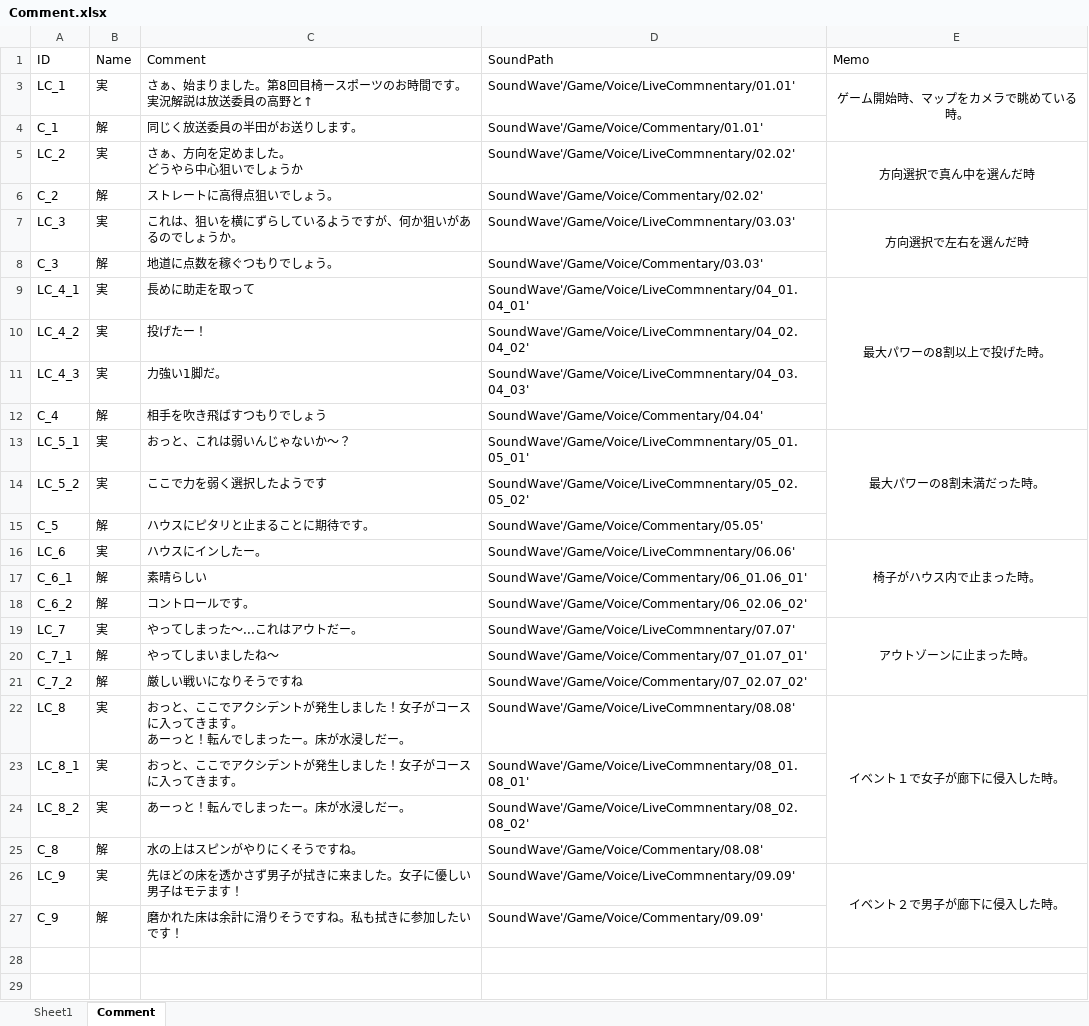
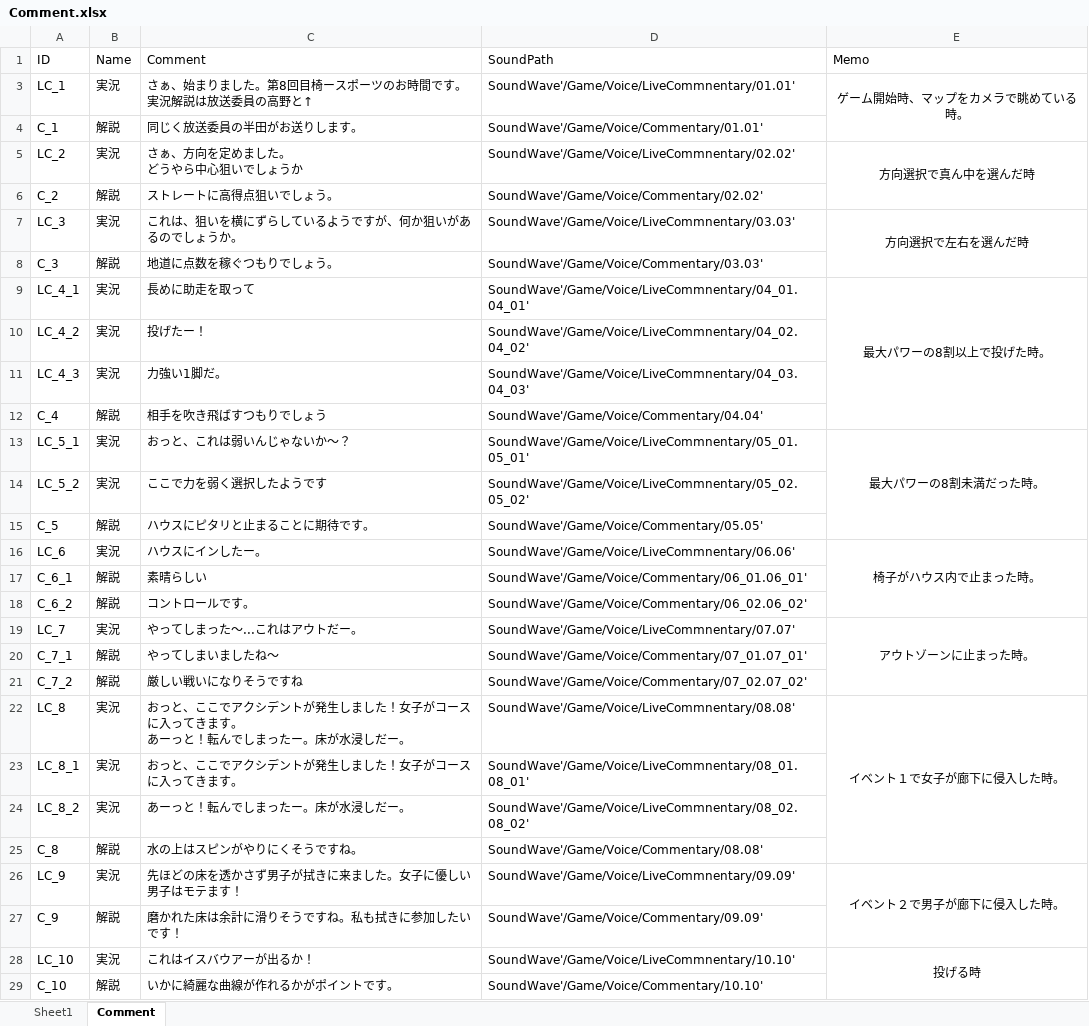
Before and after one commit to 19CU0209-ozakisora/Chase, an Excel workbook: CSV/Comment.xlsx, sheet Comment, drawn as a sheet; only a part is shown; values as stored, in another font and other column widths than the file's, no borders; the diff covers the shown part only; the diff names each change by its address in the sheet, - before the commit and + after, or states it on an @@ line.

```diff
--- a/CSV/Comment.xlsx (sheet Comment)
+++ b/CSV/Comment.xlsx (sheet Comment)
-B3 (Name): 実
+B3 (Name): 実況
-B4 (Name): 解
+B4 (Name): 解説
-B5 (Name): 実
+B5 (Name): 実況
-B6 (Name): 解
+B6 (Name): 解説
-B7 (Name): 実
+B7 (Name): 実況
-B8 (Name): 解
+B8 (Name): 解説
-B9:B11 (Name): 実
+B9:B11 (Name): 実況
-B12 (Name): 解
+B12 (Name): 解説
-B13:B14 (Name): 実
+B13:B14 (Name): 実況
-B15 (Name): 解
+B15 (Name): 解説
-B16 (Name): 実
+B16 (Name): 実況
-B17:B18 (Name): 解
+B17:B18 (Name): 解説
-B19 (Name): 実
+B19 (Name): 実況
-B20:B21 (Name): 解
+B20:B21 (Name): 解説
-B22:B24 (Name): 実
+B22:B24 (Name): 実況
-B25 (Name): 解
+B25 (Name): 解説
-B26 (Name): 実
+B26 (Name): 実況
-B27 (Name): 解
+B27 (Name): 解説
+row 28: LC_10 | 実況 | これはイスバウアーが出るか！ | SoundWave'/Game/Voice/LiveCommnentary/10.10' | 投げる時
+row 29: C_10 | 解説 | いかに綺麗な曲線が作れるかがポイントです。 | SoundWave'/Game/Voice/Commentary/10.10'
```
Also changed, not shown: 21 added rows elsewhere in this sheet, 27 other files.
